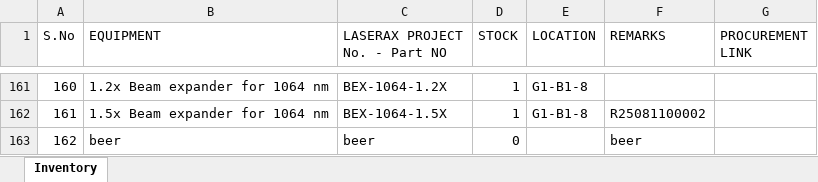
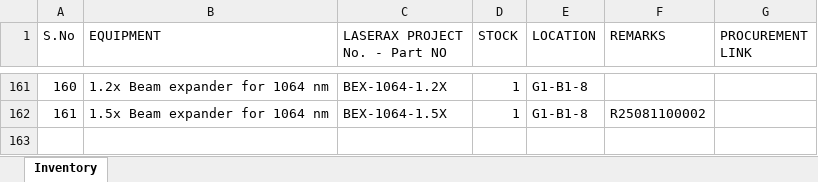
Before and after one commit to BBhattarai445/Inventory-Management, an Excel workbook: Inventory.xlsx, sheet Inventory, drawn as a sheet; only a part is shown, gaps mark what is left out; values as stored, in another font and other column widths than the file's, no borders; the diff names each change by its address in the sheet, - before the commit and + after, or states it on an @@ line.

Commit message:
Update inventory via Streamlit

```diff
--- a/Inventory.xlsx (sheet Inventory)
+++ b/Inventory.xlsx (sheet Inventory)
-row 163: 162 | beer | beer | 0 |  | beer
```
